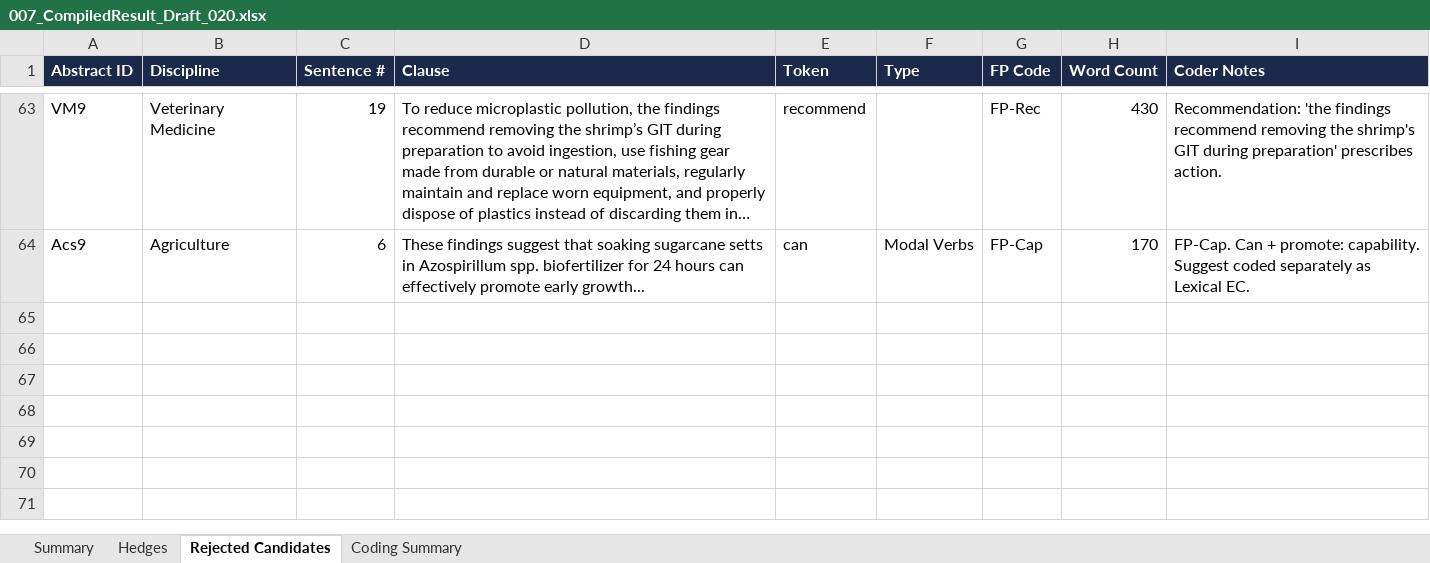
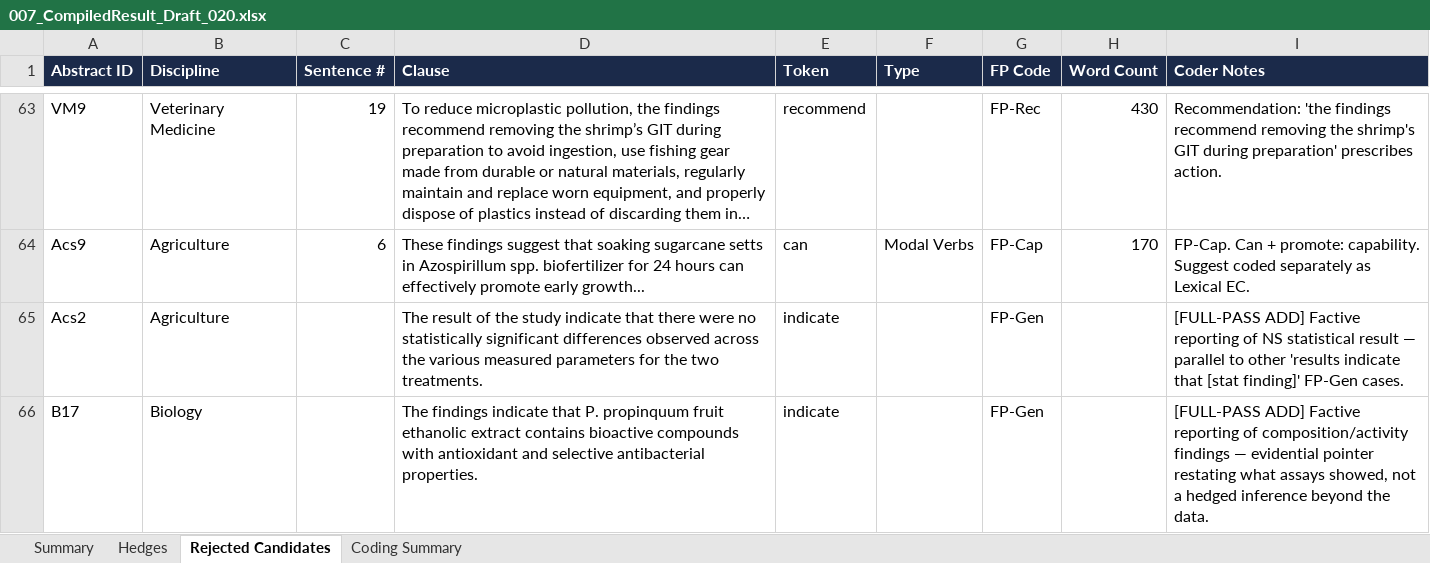
Before and after one commit to ckmanuel/thesis-memory, an Excel workbook: thesis/007_CompiledResult_Draft_020.xlsx, sheet Rejected Candidates, drawn as a sheet; only a part is shown, gaps mark what is left out; long unchanged cells end in …; values as stored, in another font and other column widths than the file's, no borders; the diff names each change by its address in the sheet, - before the commit and + after, or states it on an @@ line.

Commit message:
Draft_107: full-pass indicate audit; Aas3 indicates EC; totals 65/65

```diff
--- a/thesis/007_CompiledResult_Draft_020.xlsx (sheet Rejected Candidates)
+++ b/thesis/007_CompiledResult_Draft_020.xlsx (sheet Rejected Candidates)
+row 65: Acs2 | Agriculture |  | The result of the study indicate that there were no statistically significant differences observed across the various measured parameters for the two treatments. | indicate |  | FP-Gen |  | [FULL-PASS ADD] Factive reporting of NS statistical result — parallel to other 'results indicate that [stat finding]' FP-Gen cases.
+row 66: B17 | Biology |  | The findings indicate that P. propinquum fruit ethanolic extract contains bioactive compounds with antioxidant and selective antibacterial properties. | indicate |  | FP-Gen |  | [FULL-PASS ADD] Factive reporting of composition/activity findings — evidential pointer restating what assays showed, not a hedged inference beyond the data.
```
Also changed, not shown: sheet Hedges, sheet Coding Summary, sheet Summary, 5 other files.
